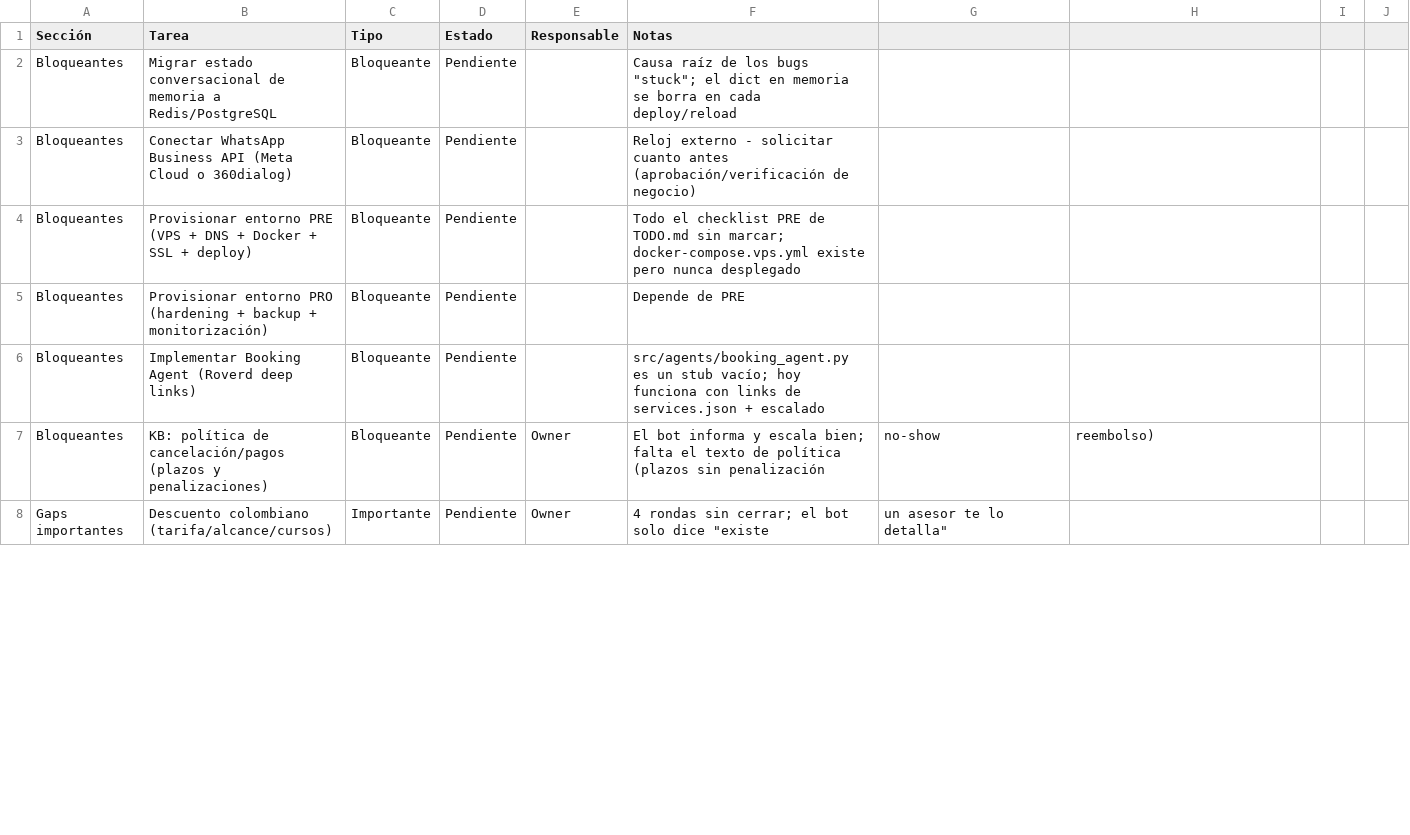
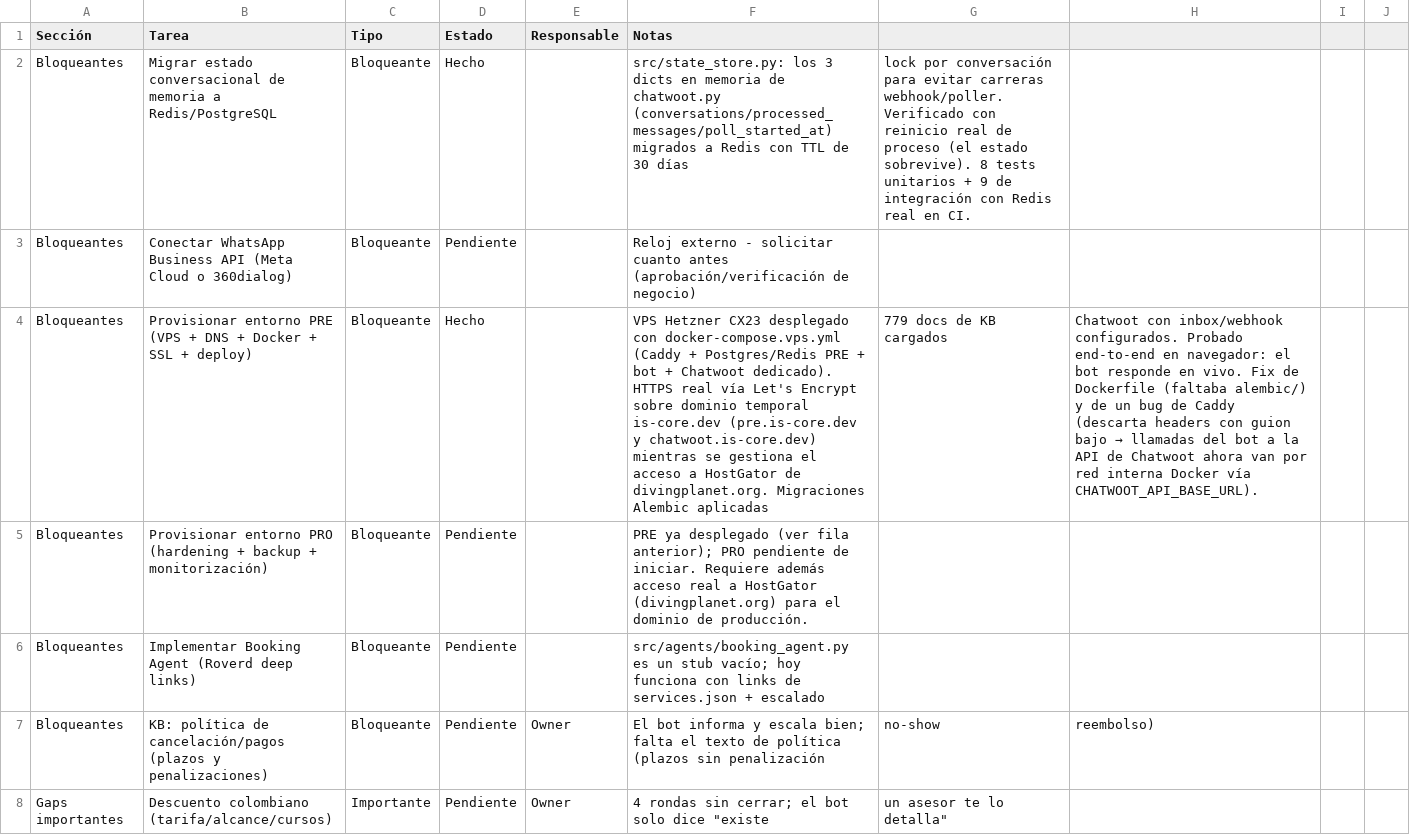
Before and after one commit to adminiscore/diving-planet-bot, a CSV file: pre-launch-checklist.csv, drawn as a sheet; only a part is shown; the diff covers the shown part only; the diff names each change by its address in the sheet, - before the commit and + after, or states it on an @@ line.

```diff
--- a/pre-launch-checklist.csv
+++ b/pre-launch-checklist.csv
-D2 (Estado): Pendiente
+D2 (Estado): Hecho
-F2 (Notas): Causa raíz de los bugs "stuck"; el dict en memoria se borra en cada deploy/reload
+F2 (Notas): src/state_store.py: los 3 dicts en memoria de chatwoot.py (conversations/processed_messages/poll_started_at) migrados a Redis con TTL de 30 días
-G2: (empty)
+G2: lock por conversación para evitar carreras webhook/poller. Verificado con reinicio real de proceso (el estado sobrevive). 8 tests unitarios + 9 de integración con Redis real en CI.
-D4 (Estado): Pendiente
+D4 (Estado): Hecho
-F4 (Notas): Todo el checklist PRE de TODO.md sin marcar; docker-compose.vps.yml existe pero nunca desplegado
+F4 (Notas): VPS Hetzner CX23 desplegado con docker-compose.vps.yml (Caddy + Postgres/Redis PRE + bot + Chatwoot dedicado). HTTPS real vía Let's Encrypt sobre dominio temporal is-core.dev (pre.is-core.dev y chatwoot.is-core.dev) mientras se gestiona el acceso a HostGator de divingplanet.org. Migraciones Alembic aplicadas
-G4: (empty)
+G4: 779 docs de KB cargados
@@ H4: (empty) → Chatwoot con inbox/webhook configurados. Probado end-to-end en navegador: el bot responde en vivo. Fix de Dockerfile (faltaba alembic/) y de un bug de Caddy (descarta headers con guion bajo → llamadas del bot a la API de Chatwoot ahora van por red interna Docker vía CHATWOOT_API_BASE_URL). @@
-F5 (Notas): Depende de PRE
+F5 (Notas): PRE ya desplegado (ver fila anterior); PRO pendiente de iniciar. Requiere además acceso real a HostGator (divingplanet.org) para el dominio de producción.
```
Also changed, not shown: 3 added rows and 18 edited cells elsewhere in this file, 17 other files.
